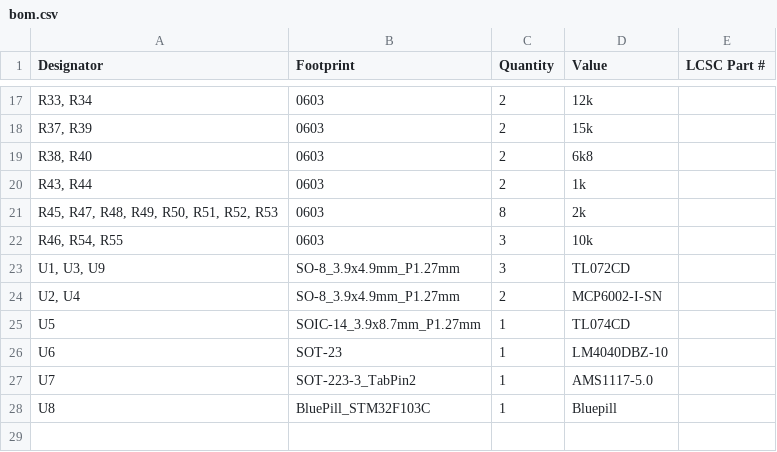
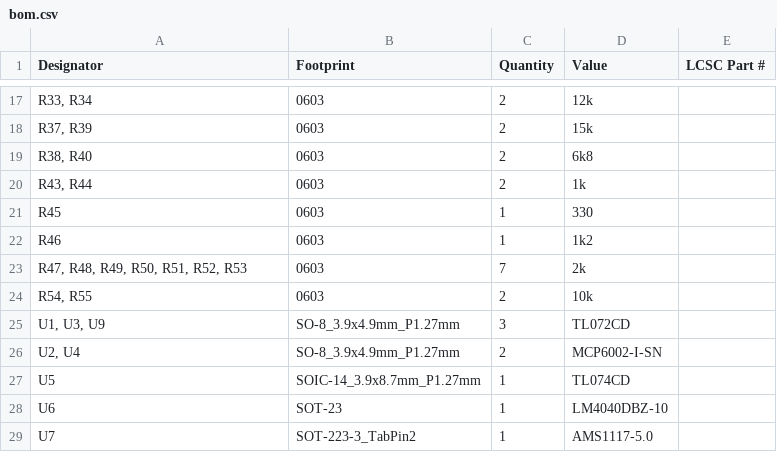
Before and after one commit to niektb/sluisbrinkie-eurorack-published, a CSV file: Andes/Hardware/andes_8hp/production/bom.csv, drawn as a sheet; only a part is shown, gaps mark what is left out; the shorter side is filled out with more unchanged rows; addresses are those after the commit; the diff names each change by its address in the sheet, - before the commit and + after, or states it on an @@ line.

Commit message:
Update Andes 8HP with fixes

```diff
--- a/Andes/Hardware/andes_8hp/production/bom.csv
+++ b/Andes/Hardware/andes_8hp/production/bom.csv
+row 21: R45 | 0603 | 1 | 330
+row 22: R46 | 0603 | 1 | 1k2
-A23 (Designator): R45, R47, R48, R49, R50, R51, R52, R53
+A23 (Designator): R47, R48, R49, R50, R51, R52, R53
-C23 (Quantity): 8
+C23 (Quantity): 7
-A24 (Designator): R46, R54, R55
+A24 (Designator): R54, R55
-C24 (Quantity): 3
+C24 (Quantity): 2
```
Also changed, not shown: Andes/Hardware/andes_8hp/production/positions.csv, 8 other files.
